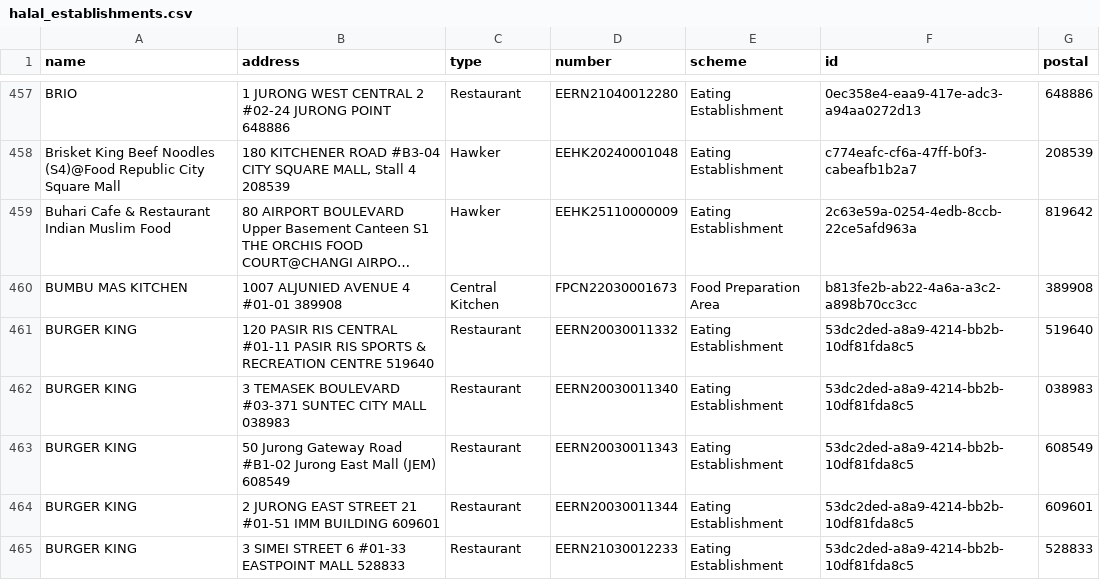
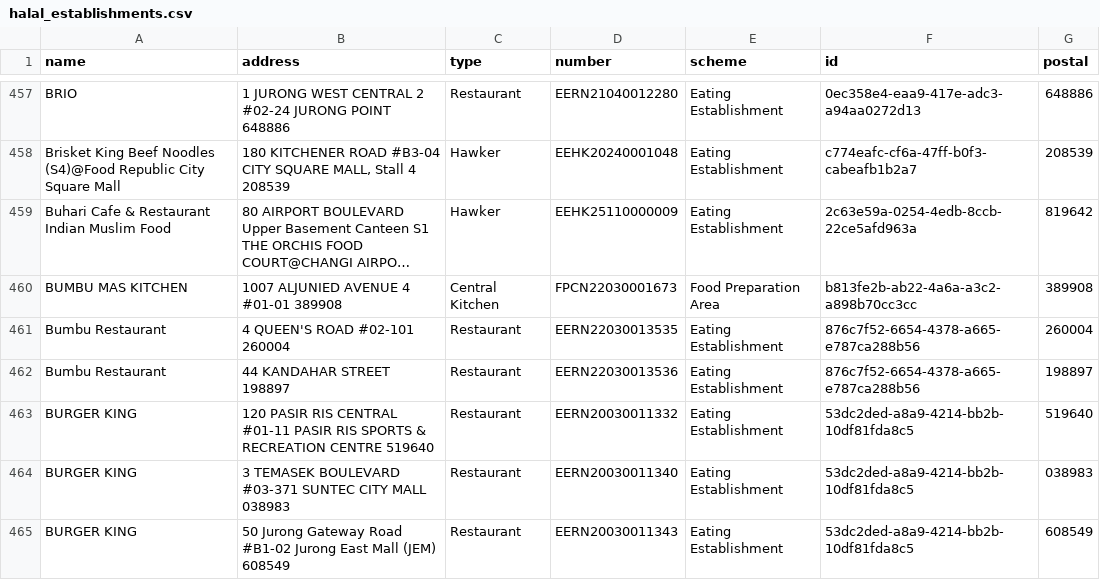
Before and after one commit to zootato/singapore-halal-establishments, a CSV file: halal_establishments.csv, drawn as a sheet; only a part is shown, gaps mark what is left out; the shorter side is filled out with more unchanged rows; long unchanged cells end in …; the diff names each change by its address in the sheet, - before the commit and + after, or states it on an @@ line.

```diff
--- a/halal_establishments.csv
+++ b/halal_establishments.csv
+row 461: Bumbu Restaurant | 4 QUEEN'S ROAD #02-101 260004 | Restaurant | EERN22030013535 | Eating Establishment | 876c7f52-6654-4378-a665-e787ca288b56 | 260004
+row 462: Bumbu Restaurant | 44 KANDAHAR STREET 198897 | Restaurant | EERN22030013536 | Eating Establishment | 876c7f52-6654-4378-a665-e787ca288b56 | 198897
```
Also changed, not shown: 3 other files.
